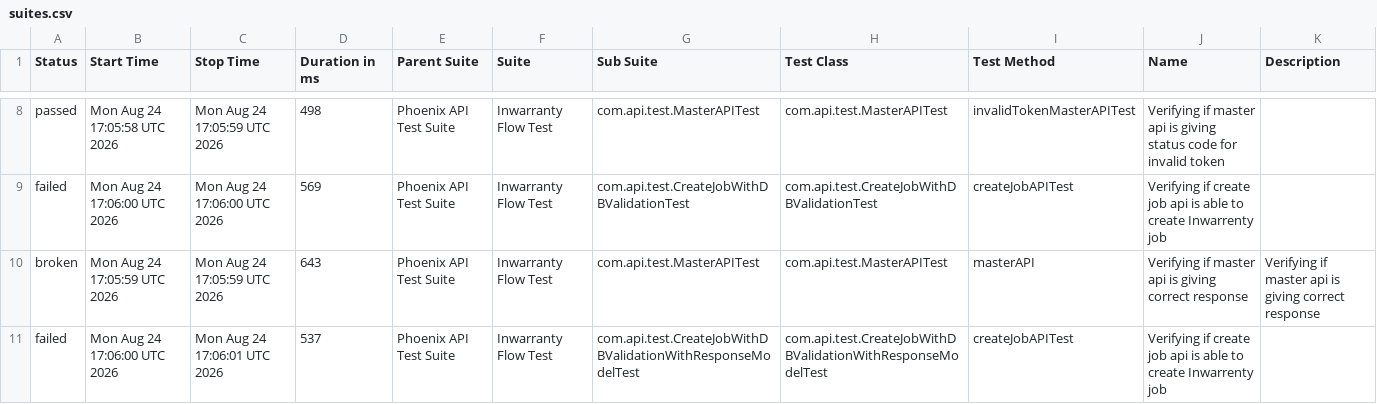
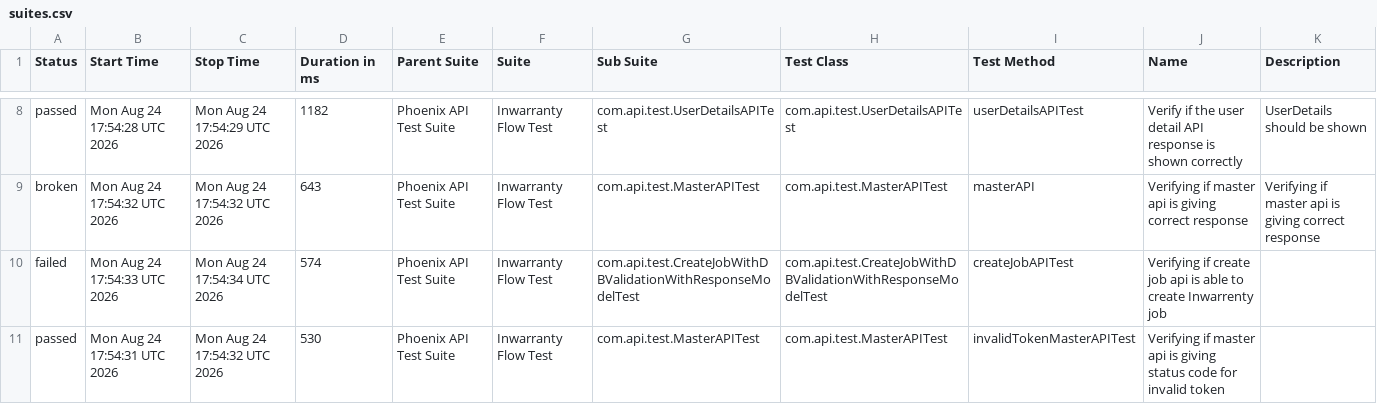
Before and after one commit to manasi7830/PhoneixTestAutomationFramework, a CSV file: data/suites.csv, drawn as a sheet; only a part is shown, gaps mark what is left out; the diff covers the shown part only.

```diff
--- a/data/suites.csv
+++ b/data/suites.csv
@@ -8,4 +8,4 @@
-"passed","Mon Aug 24 17:05:58 UTC 2026","Mon Aug 24 17:05:59 UTC 2026","498","Phoenix API Test Suite","Inwarranty Flow Test","com.api.test.MasterAPITest","com.api.test.MasterAPITest","invalidTokenMasterAPITest","Verifying if master api is giving status code for invalid token ",""
-"failed","Mon Aug 24 17:06:00 UTC 2026","Mon Aug 24 17:06:00 UTC 2026","569","Phoenix API Test Suite","Inwarranty Flow Test","com.api.test.CreateJobWithDBValidationTest","com.api.test.CreateJobWithDBValidationTest","createJobAPITest","Verifying if create job api is able to create Inwarrenty job",""
-"broken","Mon Aug 24 17:05:59 UTC 2026","Mon Aug 24 17:05:59 UTC 2026","643","Phoenix API Test Suite","Inwarranty Flow Test","com.api.test.MasterAPITest","com.api.test.MasterAPITest","masterAPI","Verifying if master api is giving correct response","Verifying if master api is giving correct response"
-"failed","Mon Aug 24 17:06:00 UTC 2026","Mon Aug 24 17:06:01 UTC 2026","537","Phoenix API Test Suite","Inwarranty Flow Test","com.api.test.CreateJobWithDBValidationWithResponseModelTest","com.api.test.CreateJobWithDBValidationWithResponseModelTest","createJobAPITest","Verifying if create job api is able to create Inwarrenty job",""
+"passed","Mon Aug 24 17:54:28 UTC 2026","Mon Aug 24 17:54:29 UTC 2026","1182","Phoenix API Test Suite","Inwarranty Flow Test","com.api.test.UserDetailsAPITest","com.api.test.UserDetailsAPITest","userDetailsAPITest","Verify if the user detail API response is shown correctly","UserDetails should be shown"
+"broken","Mon Aug 24 17:54:32 UTC 2026","Mon Aug 24 17:54:32 UTC 2026","643","Phoenix API Test Suite","Inwarranty Flow Test","com.api.test.MasterAPITest","com.api.test.MasterAPITest","masterAPI","Verifying if master api is giving correct response","Verifying if master api is giving correct response"
+"failed","Mon Aug 24 17:54:33 UTC 2026","Mon Aug 24 17:54:34 UTC 2026","574","Phoenix API Test Suite","Inwarranty Flow Test","com.api.test.CreateJobWithDBValidationWithResponseModelTest","com.api.test.CreateJobWithDBValidationWithResponseModelTest","createJobAPITest","Verifying if create job api is able to create Inwarrenty job",""
+"passed","Mon Aug 24 17:54:31 UTC 2026","Mon Aug 24 17:54:32 UTC 2026","530","Phoenix API Test Suite","Inwarranty Flow Test","com.api.test.MasterAPITest","com.api.test.MasterAPITest","invalidTokenMasterAPITest","Verifying if master api is giving status code for invalid token ",""
```
Also changed, not shown: 1 added row, 1 removed row and 23 edited cells elsewhere in this file, data/behaviors.csv, 57 other files.
